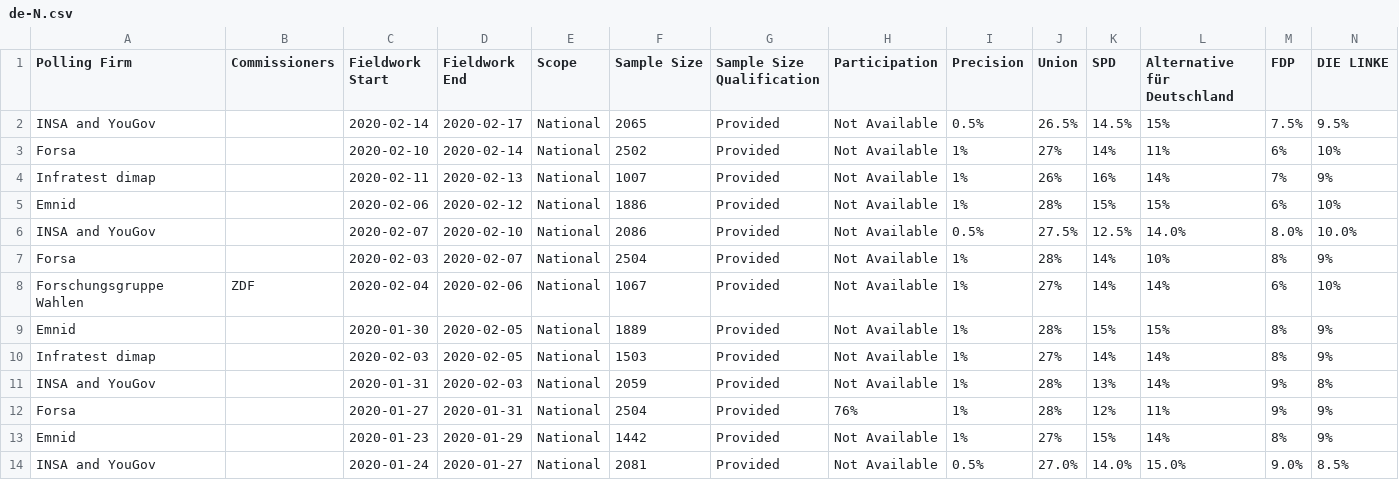
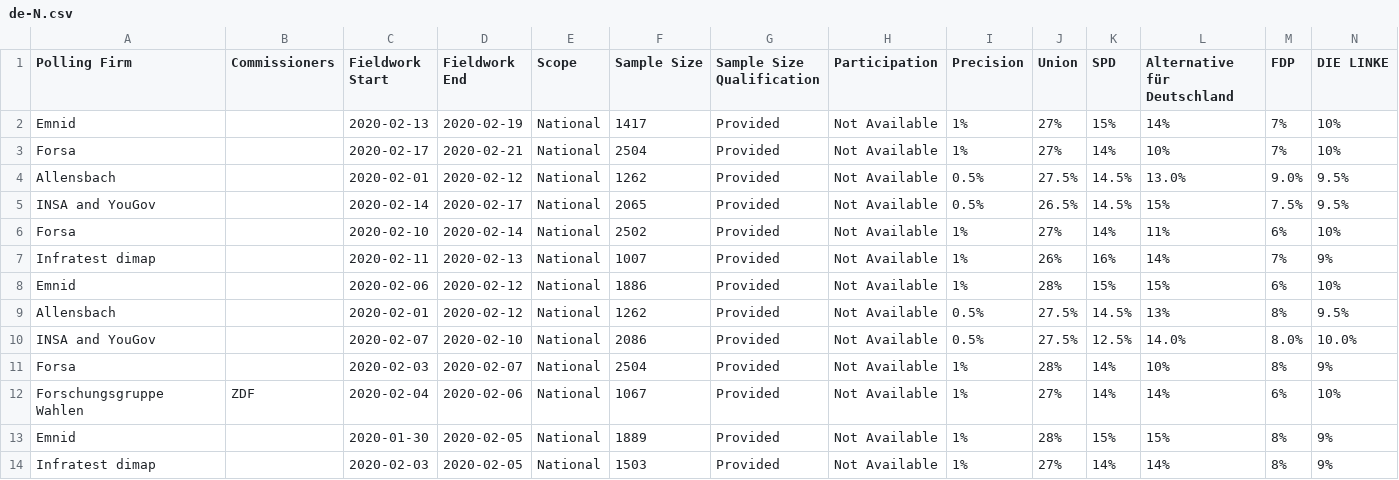
Before and after one commit to filipvanlaenen/eopaod, a CSV file: docs/de-N.csv, drawn as a sheet; only a part is shown; the shorter side is filled out with more unchanged rows; rows hold the shown columns only; the diff names each change by its address in the sheet, - before the commit and + after, or states it on an @@ line.

```diff
--- a/docs/de-N.csv
+++ b/docs/de-N.csv
+row 2: Emnid |  | 2020-02-13 | 2020-02-19 | National | 1417 | Provided | Not Available | 1% | 27% | 15% | 14% | 7% | 10%
+row 3: Forsa |  | 2020-02-17 | 2020-02-21 | National | 2504 | Provided | Not Available | 1% | 27% | 14% | 10% | 7% | 10%
+row 4: Allensbach |  | 2020-02-01 | 2020-02-12 | National | 1262 | Provided | Not Available | 0.5% | 27.5% | 14.5% | 13.0% | 9.0% | 9.5%
+row 9: Allensbach |  | 2020-02-01 | 2020-02-12 | National | 1262 | Provided | Not Available | 0.5% | 27.5% | 14.5% | 13% | 8% | 9.5%
```
Also changed, not shown: docs/de.csv, docs/dk-N.csv, 5 other files.
